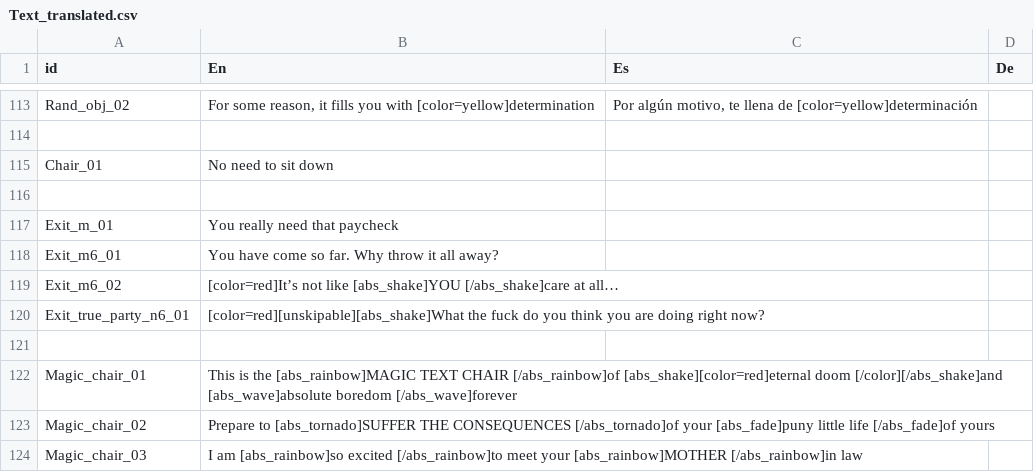
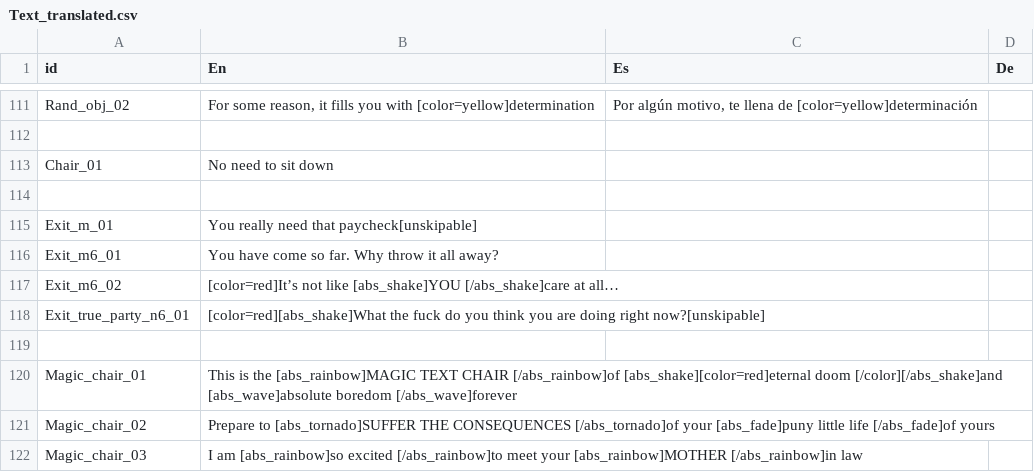
Before and after one commit to NakslolDev/FnafGame, a CSV file: Data/Text_translated.csv, drawn as a sheet; only a part is shown, gaps mark what is left out; the diff covers the shown part only.

Commit message:
0.8.9 Simplified the text system Changes: -Global modifiers (unskipable, slow...) dont need to be opend nor closed, just present -Skip modifier now skips at the end automaticly -Made silent: It makes the text silent, duh

```diff
--- a/Data/Text_translated.csv
+++ b/Data/Text_translated.csv
@@ -116,6 +114,6 @@ Chair_01;No need to sit down;;
 ;;;
-Exit_m_01;You really need that paycheck;;
+Exit_m_01;You really need that paycheck[unskipable];;
 Exit_m6_01;You have come so far. Why throw it all away?;;
 Exit_m6_02;[color=red]It’s not like [abs_shake]YOU [/abs_shake]care at all…;;
-Exit_true_party_n6_01;[color=red][unskipable][abs_shake]What the fuck do you think you are doing right now?;;
+Exit_true_party_n6_01;[color=red][abs_shake]What the fuck do you think you are doing right now?[unskipable];;
 ;;;
```
Also changed, not shown: 2 removed rows and 17 edited cells elsewhere in this file, 4 other files.
